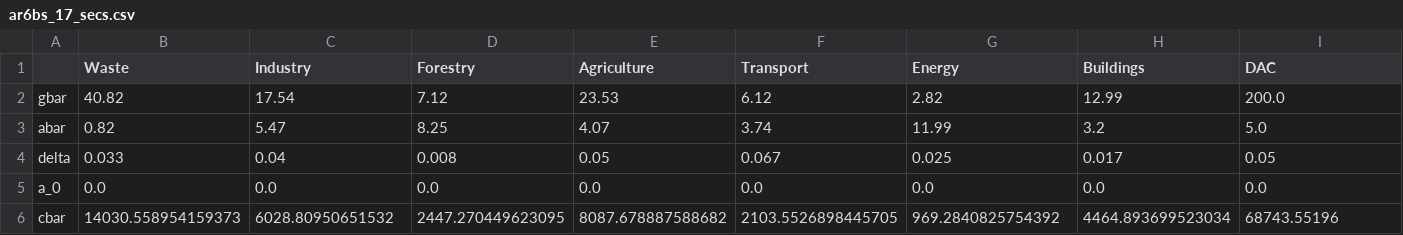
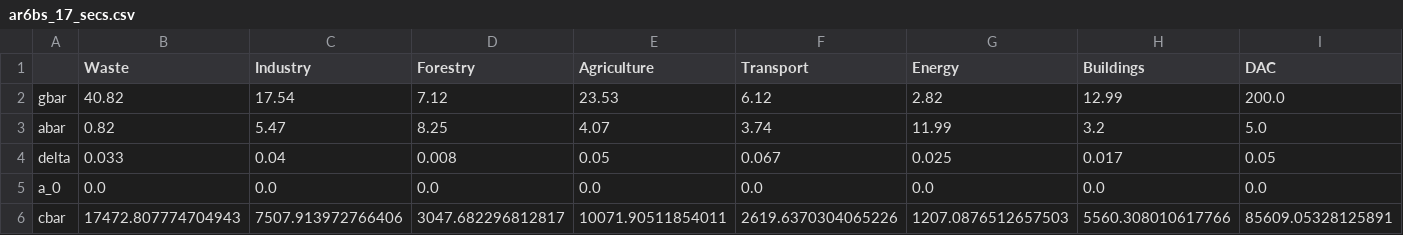
Before and after one commit to adam-bauer-34/BMH-delayed-learning-reprod, a CSV file: codes/data/cal/ar6bs_17_secs.csv, drawn as a sheet.

```diff
--- a/codes/data/cal/ar6bs_17_secs.csv
+++ b/codes/data/cal/ar6bs_17_secs.csv
@@ -5,2 +5,2 @@ delta,0.033,0.04,0.008,0.05,0.067,0.025,0.017,0.05
 a_0,0.0,0.0,0.0,0.0,0.0,0.0,0.0,0.0
-cbar,14030.558954159373,6028.80950651532,2447.270449623095,8087.678887588682,2103.5526898445705,969.2840825754392,4464.893699523034,68743.55196
+cbar,17472.807774704943,7507.913972766406,3047.682296812817,10071.90511854011,2619.6370304065226,1207.0876512657503,5560.308010617766,85609.05328125891
```
Also changed, not shown: codes/data/cal/ar6_15_secs.csv, codes/data/cal/ar6_2_secs.csv, 26 other files.
